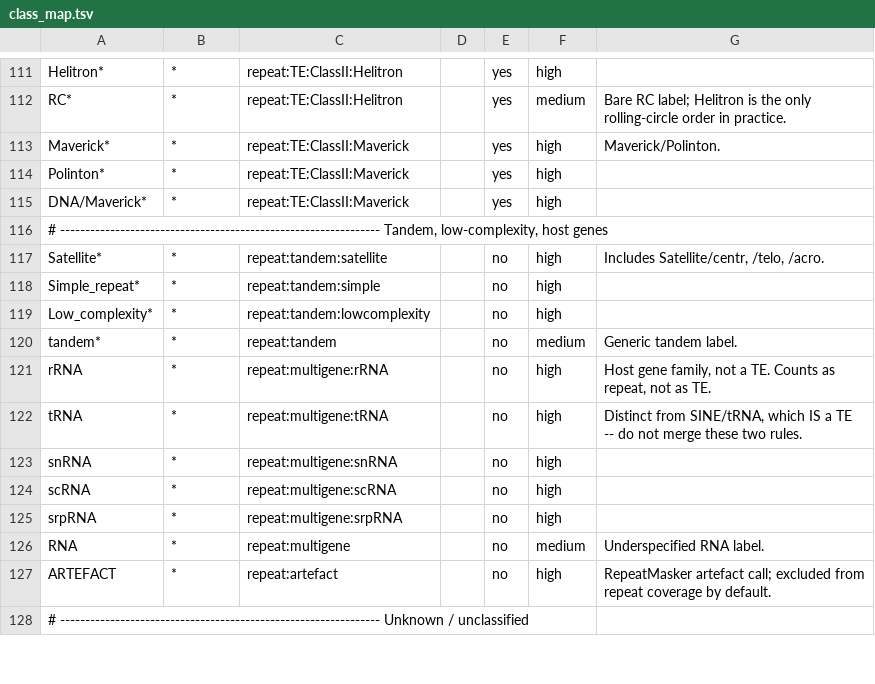
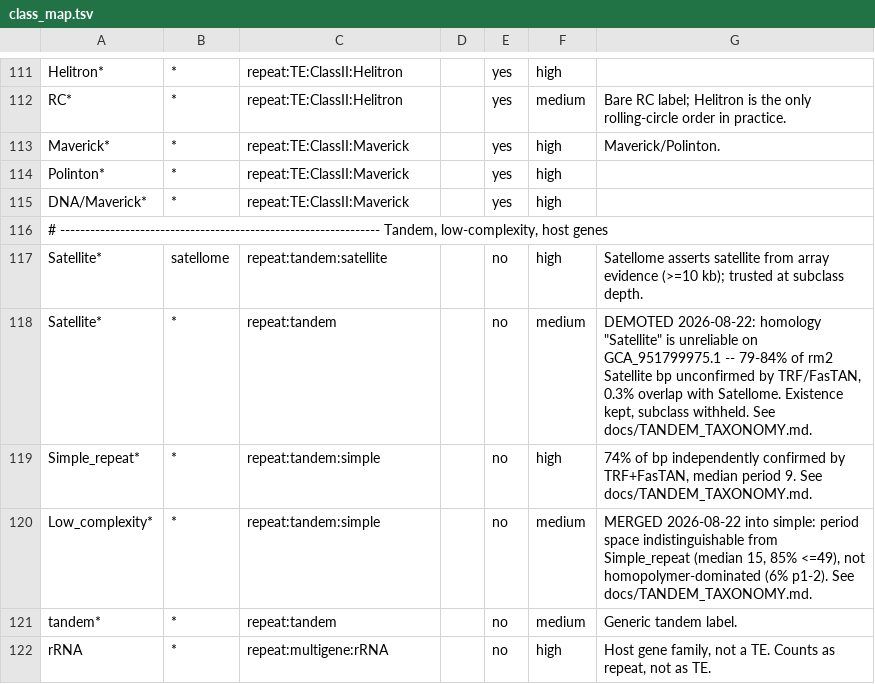
Before and after one commit to clemgoub/VGP_TEbed, a TSV file: config/class_map.tsv, drawn as a sheet; only a part is shown, gaps mark what is left out; the shorter side is filled out with more unchanged rows.

```diff
--- a/config/class_map.tsv
+++ b/config/class_map.tsv
@@ -116,5 +116,6 @@ DNA/Maverick*	*	repeat:TE:ClassII:Maverick		yes	high
 # ---------------------------------------------------------------- Tandem, low-complexity, host genes
-Satellite*	*	repeat:tandem:satellite		no	high	Includes Satellite/centr, /telo, /acro.
-Simple_repeat*	*	repeat:tandem:simple		no	high	
-Low_complexity*	*	repeat:tandem:lowcomplexity		no	high	
+Satellite*	satellome	repeat:tandem:satellite		no	high	Satellome asserts satellite from array evidence (>=10 kb); trusted at subclass depth.
+Satellite*	*	repeat:tandem		no	medium	DEMOTED 2026-08-22: homology "Satellite" is unreliable on GCA_951799975.1 -- 79-84% of rm2 Satellite bp unconfirmed by TRF/FasTAN, 0.3% overlap with Satellome. Existence kept, subclass withheld. See docs/TANDEM_TAXONOMY.md.
+Simple_repeat*	*	repeat:tandem:simple		no	high	74% of bp independently confirmed by TRF+FasTAN, median period 9. See docs/TANDEM_TAXONOMY.md.
+Low_complexity*	*	repeat:tandem:simple		no	medium	MERGED 2026-08-22 into simple: period space indistinguishable from Simple_repeat (median 15, 85% <=49), not homopolymer-dominated (6% p1-2). See docs/TANDEM_TAXONOMY.md.
 tandem*	*	repeat:tandem		no	medium	Generic tandem label.
```
Also changed, not shown: 2 other files.
